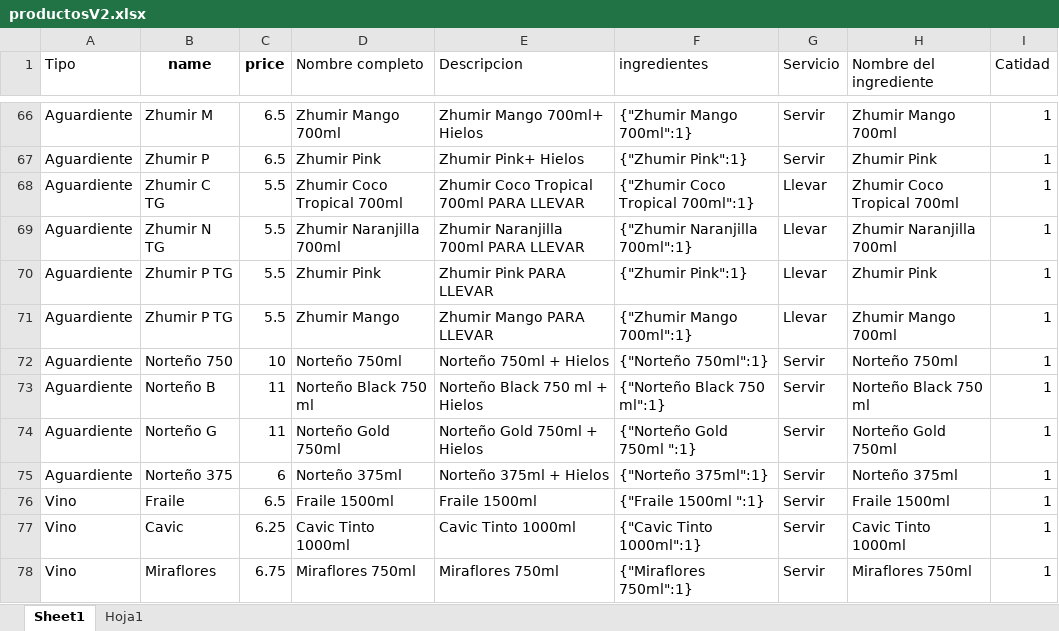
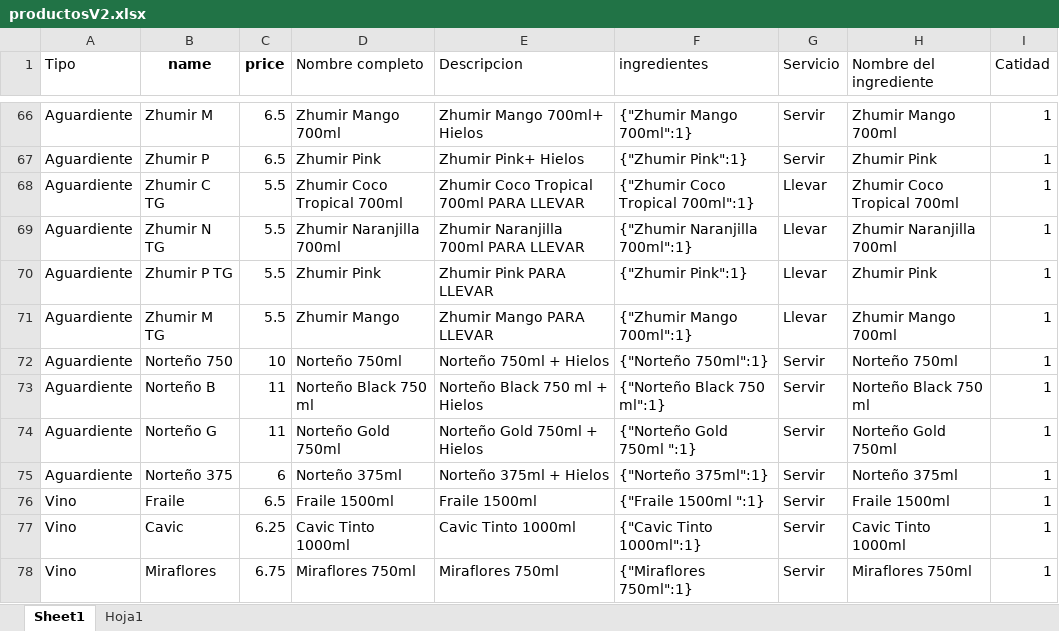
Before and after one commit to AirovT/ChumazeroBot, an Excel workbook: productosV2.xlsx, sheet Sheet1, drawn as a sheet; only a part is shown, gaps mark what is left out; values as stored, in another font and other column widths than the file's, no borders; the diff names each change by its address in the sheet, - before the commit and + after, or states it on an @@ line.

```diff
--- a/productosV2.xlsx (sheet Sheet1)
+++ b/productosV2.xlsx (sheet Sheet1)
-B71 (name): Zhumir P TG
+B71 (name): Zhumir M TG
```
Also changed, not shown: 3 other files.
